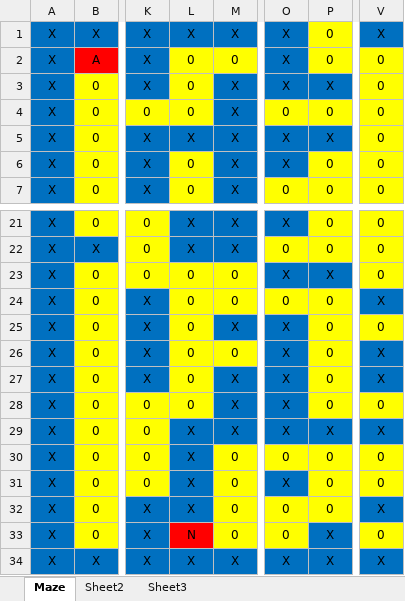
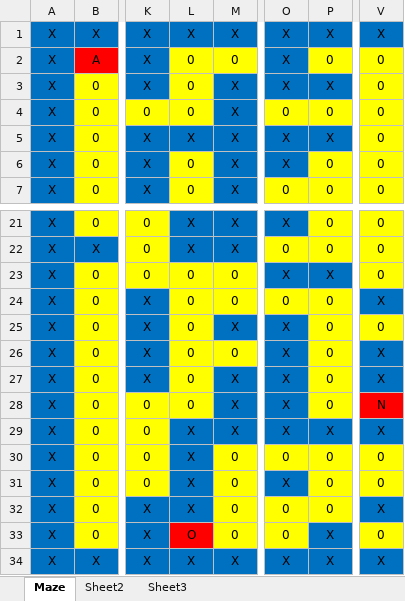
Before and after one commit to DDish/MazeRunner, an Excel workbook: Maze.xlsx, sheet Maze, drawn as a sheet; only a part is shown, gaps mark what is left out; values as stored, in another font and other column widths than the file's, no borders; the diff names each change by its address in the sheet, - before the commit and + after, or states it on an @@ line.

```diff
--- a/Maze.xlsx (sheet Maze)
+++ b/Maze.xlsx (sheet Maze)
-P1: 0
+P1: X
-P1 fill: #FFFF00
+P1 fill: #0070C0
-V28: 0
+V28: N
-V28 fill: #FFFF00
+V28 fill: #FF0000
-L33: N
+L33: O
```
Also changed, not shown: 4 other files.
